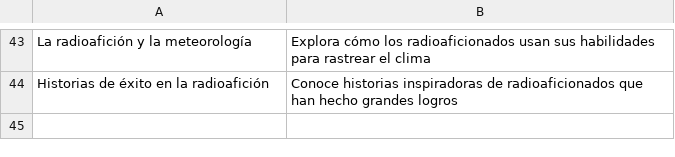
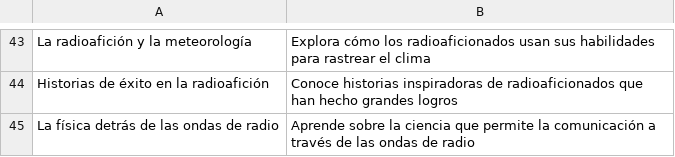
Before and after one commit to agigante80/OndaHertz_es, a CSV file: AI_content/list_of_ARCHIVED_topics.csv, drawn as a sheet; only a part is shown, gaps mark what is left out; the diff names each change by its address in the sheet, - before the commit and + after, or states it on an @@ line.

```diff
--- a/AI_content/list_of_ARCHIVED_topics.csv
+++ b/AI_content/list_of_ARCHIVED_topics.csv
+row 45: La física detrás de las ondas de radio | Aprende sobre la ciencia que permite la comunicación a través de las ondas de radio
```
Also changed, not shown: 4 other files.
